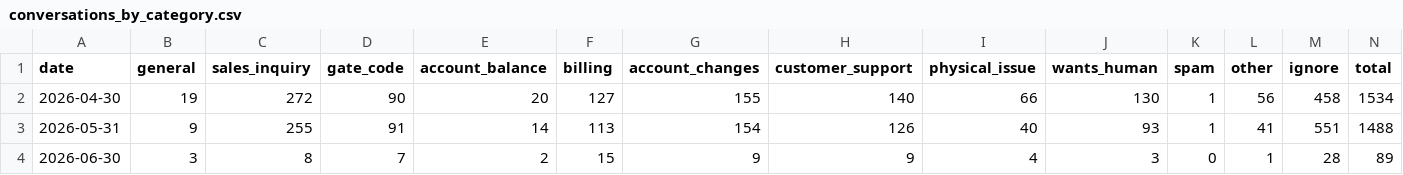
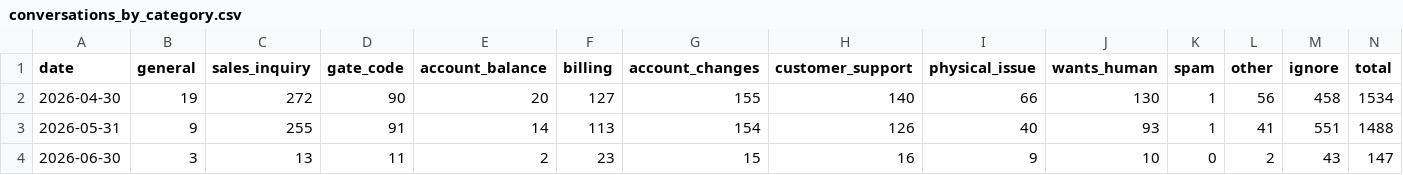
Before and after one commit to scalato/1box-dashboard, a CSV file: data/sp/conversations_by_category.csv, drawn as a sheet.

Commit message:
Update MIS data - 2026-06-04

```diff
--- a/data/sp/conversations_by_category.csv
+++ b/data/sp/conversations_by_category.csv
@@ -3,2 +3,2 @@ date,general,sales_inquiry,gate_code,account_balance,billing,account_changes,cus
 2026-05-31,9,255,91,14,113,154,126,40,93,1,41,551,1488
-2026-06-30,3,8,7,2,15,9,9,4,3,0,1,28,89
+2026-06-30,3,13,11,2,23,15,16,9,10,0,2,43,147
```
Also changed, not shown: data/sp/conversations_by_location.csv, data/sp/escalations_by_category.csv, 2 other files.
